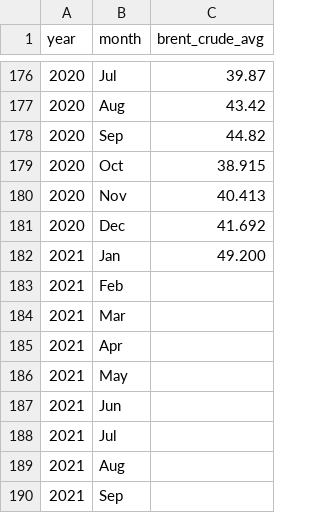
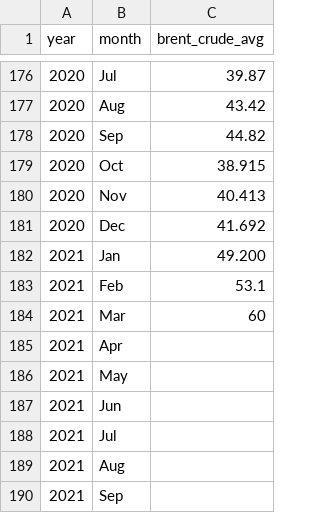
Before and after one commit to datawookie/saffer, a CSV file: data-raw/fuel-price-brent-crude.csv, drawn as a sheet; only a part is shown, gaps mark what is left out; the diff names each change by its address in the sheet, - before the commit and + after, or states it on an @@ line.

```diff
--- a/data-raw/fuel-price-brent-crude.csv
+++ b/data-raw/fuel-price-brent-crude.csv
-C183 (brent_crude_avg): (empty)
+C183 (brent_crude_avg): 53.1
-C184 (brent_crude_avg): (empty)
+C184 (brent_crude_avg): 60
```
Also changed, not shown: data-raw/fuel-price-basic.csv, data-raw/fuel-price-usd-exchange-rate.csv, 5 other files.
